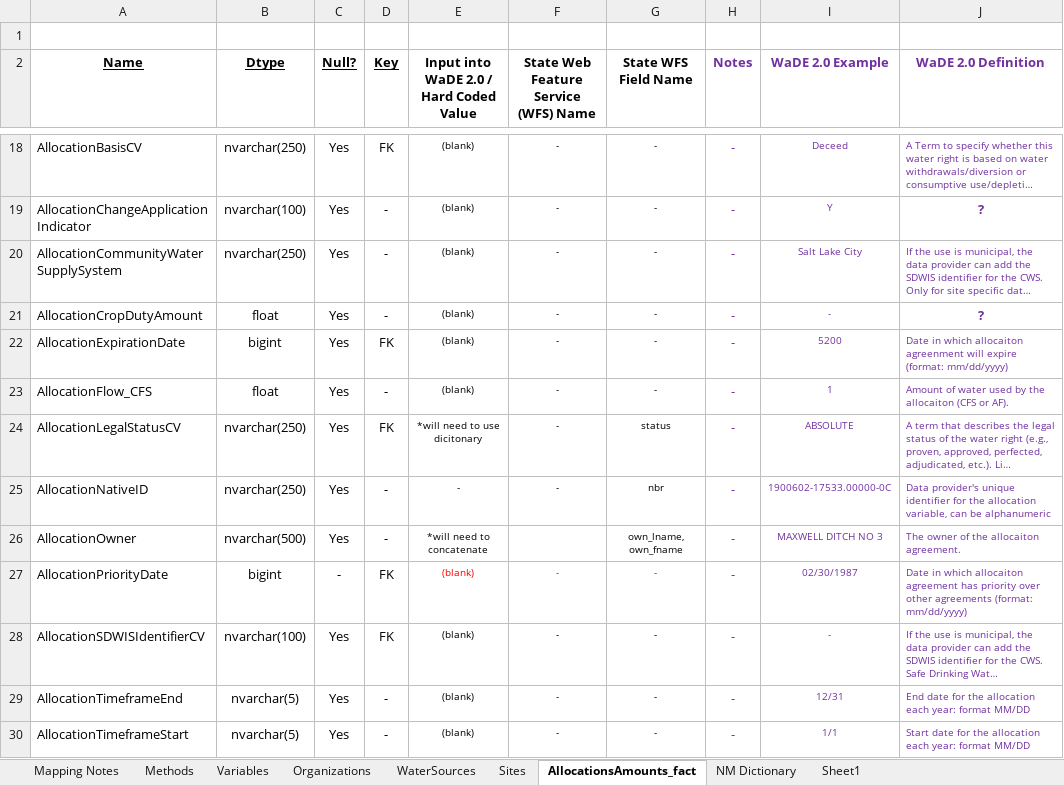
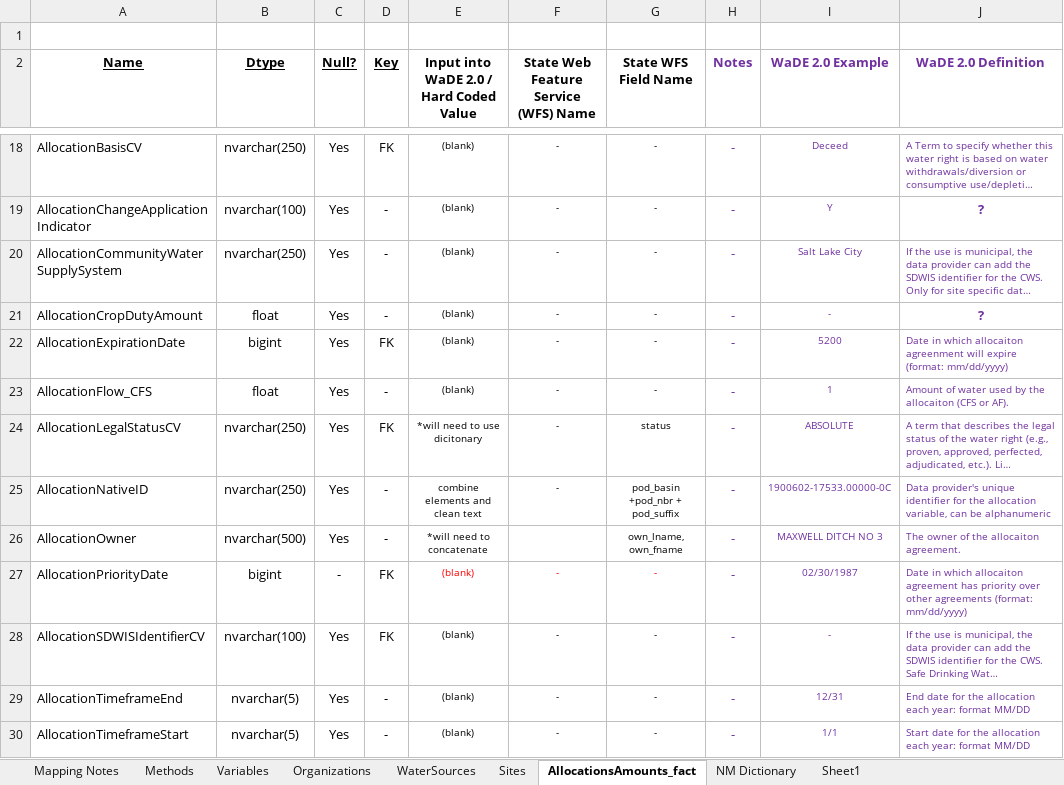
Before and after one commit to WSWCWaterDataExchange/MappingStatesDataToWaDE2.0, an Excel workbook: NewMexico/WaterAllocation/NMwr_Allocation Schema Mapping to WaDE.xlsx, sheet AllocationsAmounts_fact, drawn as a sheet; only a part is shown, gaps mark what is left out; long unchanged cells end in …; values as stored, in another font and other column widths than the file's, no borders; the diff names each change by its address in the sheet, - before the commit and + after, or states it on an @@ line.

Commit message:
NM reg update.
NM reg update.  New native allocation ID value.

```diff
--- a/NewMexico/WaterAllocation/NMwr_Allocation Schema Mapping to WaDE.xlsx (sheet AllocationsAmounts_fact)
+++ b/NewMexico/WaterAllocation/NMwr_Allocation Schema Mapping to WaDE.xlsx (sheet AllocationsAmounts_fact)
-E25: -
+E25: combine elements and clean text
-G25 (State WFS Field Name): nbr
+G25 (State WFS Field Name): pod_basin +pod_nbr + pod_suffix
```
Also changed, not shown: 4 other files.
